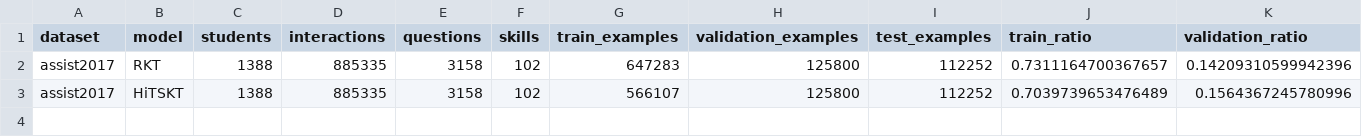
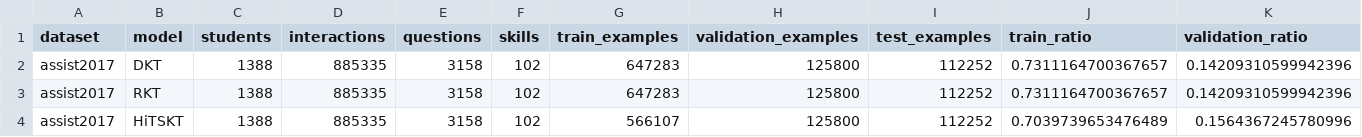
Before and after one commit to Tanishgupta28/HITSKT-pure-performer-attention, a CSV file: reports/final_results.csv, drawn as a sheet; only a part is shown; rows hold the shown columns only; the diff names each change by its address in the sheet, - before the commit and + after, or states it on an @@ line.

Commit message:
Record full ASSIST2017 DKT result

```diff
--- a/reports/final_results.csv
+++ b/reports/final_results.csv
+row 2: assist2017 | DKT | 1388 | 885335 | 3158 | 102 | 647283 | 125800 | 112252 | 0.7311164700367657 | 0.14209310599942396
```
Also changed, not shown: 13 other files.
